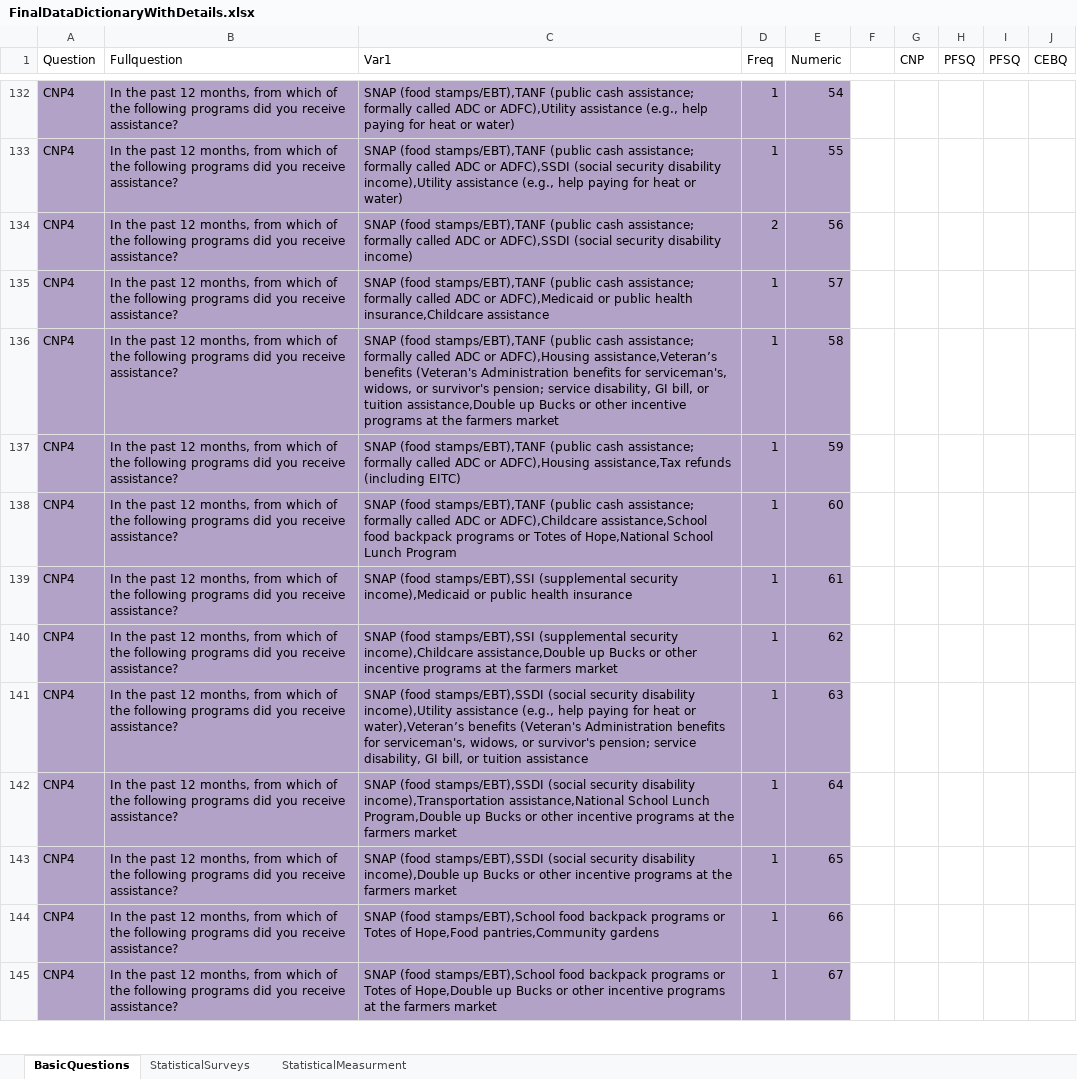
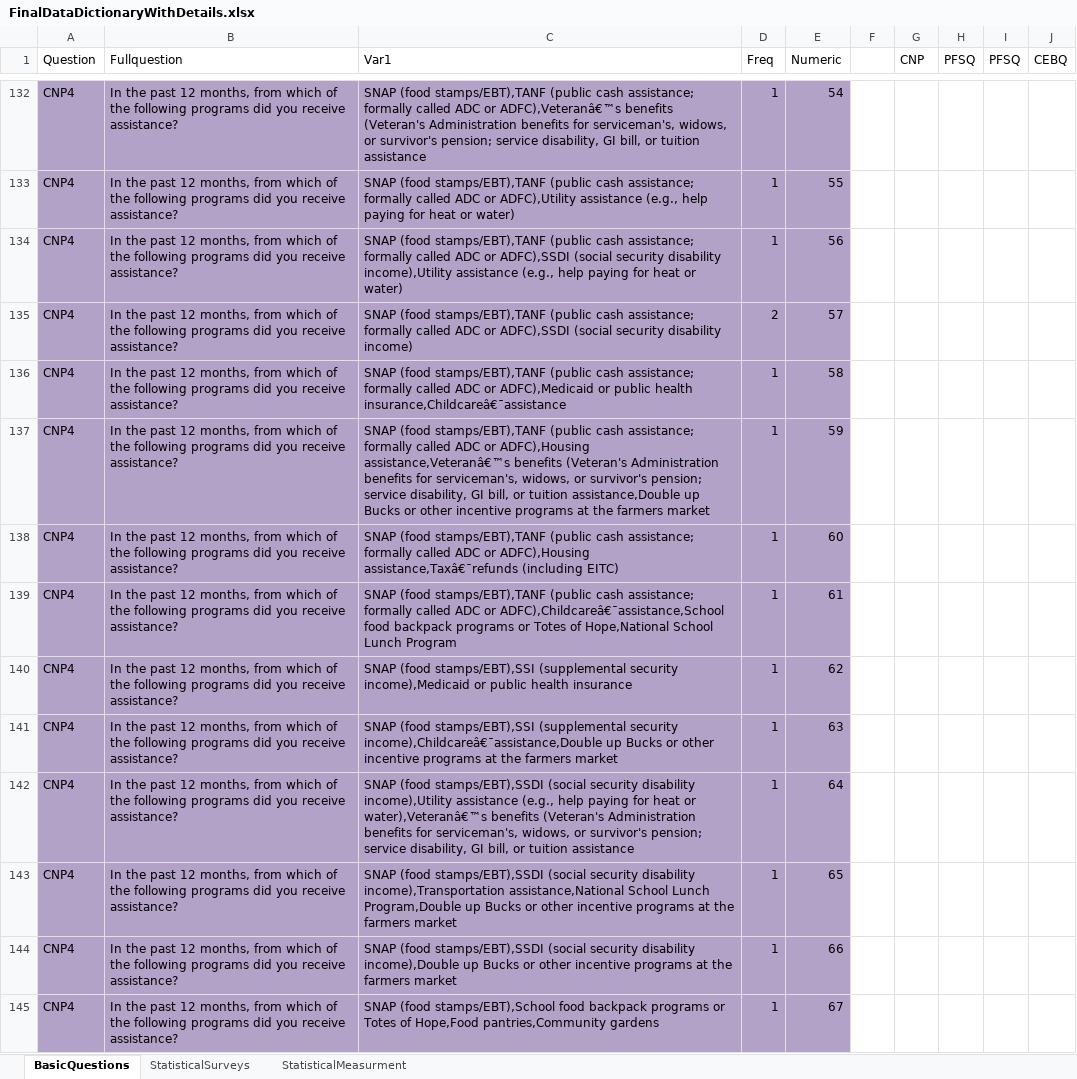
Before and after one commit to sghasemp/PATH, an Excel workbook: Thesis/DataDictionary/FinalDataDictionaryWithDetails.xlsx, sheet BasicQuestions, drawn as a sheet; only a part is shown, gaps mark what is left out; values as stored, in another font and other column widths than the file's, no borders; the diff covers the shown part only; the diff names each change by its address in the sheet, - before the commit and + after, or states it on an @@ line.

```diff
--- a/Thesis/DataDictionary/FinalDataDictionaryWithDetails.xlsx (sheet BasicQuestions)
+++ b/Thesis/DataDictionary/FinalDataDictionaryWithDetails.xlsx (sheet BasicQuestions)
-C132 (Var1): …ADC or ADFC),Utility assistance (e.g., help paying for heat or water)
+C132 (Var1): …ADC or ADFC),Veteranâ€™s benefits (Veteran's Administration benefits for serviceman's, widows, or survivor's pension; service disability, GI bill, or tuition assistance
-C133 (Var1): …ADC or ADFC),SSDI (social security disability income),Utility assistance (e.g.,…
+C133 (Var1): …ADC or ADFC),Utility assistance (e.g.,…
-C134 (Var1): …security disability income)
+C134 (Var1): …security disability income),Utility assistance (e.g., help paying for heat or water)
-D134 (Freq): 2
+D134 (Freq): 1
-C135 (Var1): …ADC or ADFC),Medicaid or public health insurance,Childcare assistance
+C135 (Var1): …ADC or ADFC),SSDI (social security disability income)
-D135 (Freq): 1
+D135 (Freq): 2
-C136 (Var1): …ADC or ADFC),Housing assistance,Veteran’s benefits (Veteran's Administration benefits for serviceman's, widows, or survivor's pension; service disability, GI bill, or tuition assistance,Double up Bucks or other incentive programs at the farmers market
+C136 (Var1): …ADC or ADFC),Medicaid or public health insurance,Childcareâ€¯assistance
-C137 (Var1): …or ADFC),Housing assistance,Tax refunds (including EITC)
+C137 (Var1): …or ADFC),Housing assistance,Veteranâ€™s benefits (Veteran's Administration benefits for serviceman's, widows, or survivor's pension; service disability, GI bill, or tuition assistance,Double up Bucks or other incentive programs at the farmers market
-C138 (Var1): …ADC or ADFC),Childcare assistance,School food backpack programs or Totes of Hope,National School Lunch Program
+C138 (Var1): …ADC or ADFC),Housing assistance,Taxâ€¯refunds (including EITC)
-C139 (Var1): SNAP (food stamps/EBT),SSI (supplemental security income),Medicaid or public health insurance
+C139 (Var1): SNAP (food stamps/EBT),TANF (public cash assistance; formally called ADC or ADFC),Childcareâ€¯assistance,School food backpack programs or Totes of Hope,National School Lunch Program
-C140 (Var1): …(supplemental security income),Childcare assistance,Double up Bucks or other incentive programs at the farmers market
+C140 (Var1): …(supplemental security income),Medicaid or public health insurance
-C141 (Var1): SNAP (food stamps/EBT),SSDI (social security disability income),Utility assistance (e.g., help paying for heat or water),Veteran’s benefits (Veteran's Administration benefits for serviceman's, widows, or survivor's pension; service disability, GI bill, or tuition assistance
+C141 (Var1): SNAP (food stamps/EBT),SSI (supplemental security income),Childcareâ€¯assistance,Double up Bucks or other incentive programs at the farmers market
-C142 (Var1): …security disability income),Transportation assistance,National School Lunch Program,Double up Bucks or other incentive programs at the farmers market
+C142 (Var1): …security disability income),Utility assistance (e.g., help paying for heat or water),Veteranâ€™s benefits (Veteran's Administration benefits for serviceman's, widows, or survivor's pension; service disability, GI bill, or tuition assistance
-C143 (Var1): …security disability income),Double up Bucks…
+C143 (Var1): …security disability income),Transportation assistance,National School Lunch Program,Double up Bucks…
-C144 (Var1): SNAP (food stamps/EBT),School food backpack programs or Totes of Hope,Food pantries,Community gardens
+C144 (Var1): SNAP (food stamps/EBT),SSDI (social security disability income),Double up Bucks or other incentive programs at the farmers market
-C145 (Var1): …Totes of Hope,Double up Bucks or other incentive programs at the farmers market
+C145 (Var1): …Totes of Hope,Food pantries,Community gardens
```
Also changed, not shown: 2 added rows, 1 removed row and 215 edited cells elsewhere in this sheet, sheet StatisticalSurveys.
